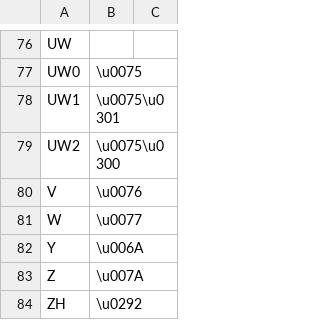
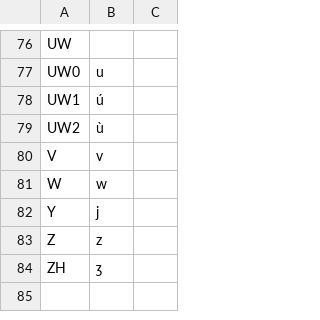
Before and after one commit to OptimisticPessimist/language_learning_helper, a TSV file: src/english/dict/symbols.tsv, drawn as a sheet; only a part is shown, gaps mark what is left out; the diff covers the shown part only; the diff names each change by its address in the sheet, - before the commit and + after, or states it on an @@ line.

```diff
--- a/src/english/dict/symbols.tsv
+++ b/src/english/dict/symbols.tsv
-B77: \u0075
+B77: u
-B78: \u0075\u0301
+B78: ú
-B79: \u0075\u0300
+B79: ù
-B80: \u0076
+B80: v
-B81: \u0077
+B81: w
-B82: \u006A
+B82: j
-B83: \u007A
+B83: z
-B84: \u0292
+B84: ʒ
```
Also changed, not shown: 26 edited cells elsewhere in this file.
